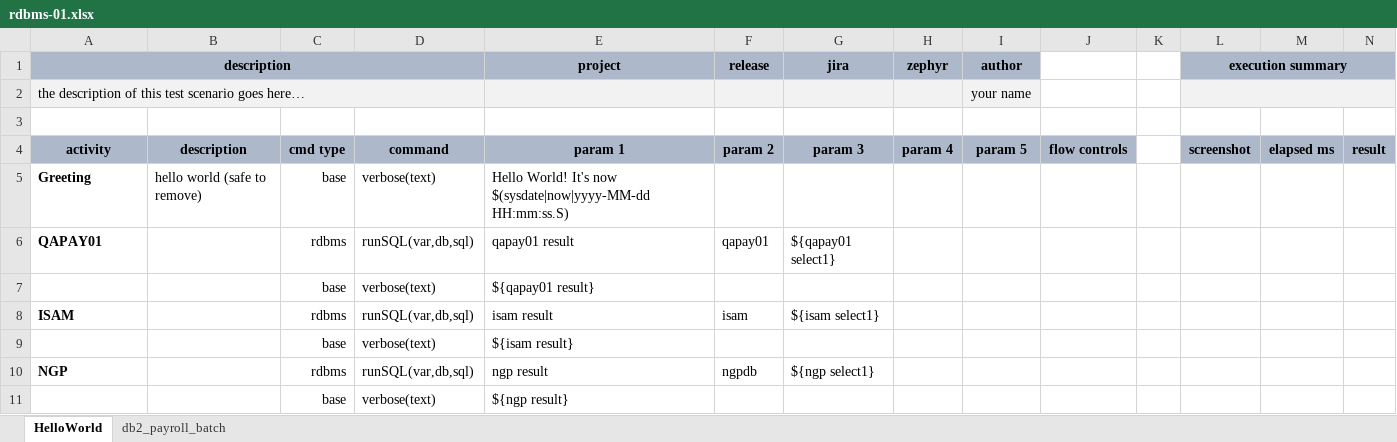
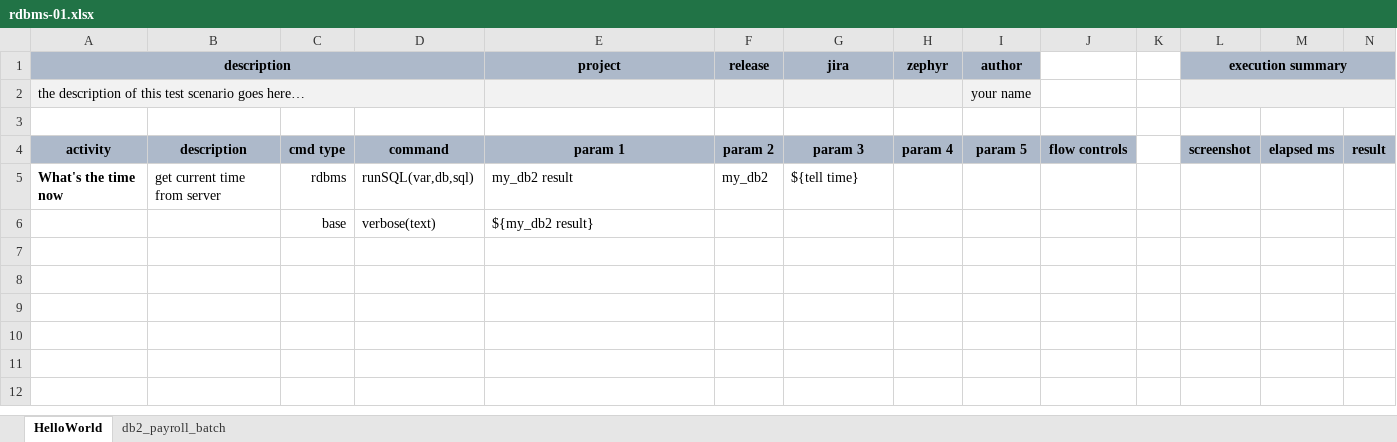
Before and after one commit to nexiality/tutorials, an Excel workbook: artifact/script/rdbms-01.xlsx, sheet HelloWorld, drawn as a sheet; only a part is shown; values as stored, in another font and other column widths than the file's, no borders; conditional formats not drawn; removed rows and columns are numbered as before the commit, all else as after; rows hold the shown columns only; the diff names each change by its address in the sheet, - before the commit and + after, or states it on an @@ line.

```diff
--- a/artifact/script/rdbms-01.xlsx (sheet HelloWorld)
+++ b/artifact/script/rdbms-01.xlsx (sheet HelloWorld)
-row 5: Greeting | hello world (safe to remove) | base | verbose(text) | Hello World! It's now $(sysdate|now|yyyy-MM-dd HH:mm:ss.S)
-row 6: QAPAY01 |  | rdbms | runSQL(var,db,sql) | qapay01 result | qapay01 | ${qapay01 select1}
-row 7:  |  | base | verbose(text) | ${qapay01 result}
-row 8: ISAM |  | rdbms | runSQL(var,db,sql) | isam result | isam | ${isam select1}
+row 5: What's the time now | get current time from server | rdbms | runSQL(var,db,sql) | my_db2 result | my_db2 | ${tell time}
-E6 (project): ${isam result}
+E6 (project): ${my_db2 result}
-row 10: NGP |  | rdbms | runSQL(var,db,sql) | ngp result | ngpdb | ${ngp select1}
-row 11:  |  | base | verbose(text) | ${ngp result}
```
Also changed, not shown: artifact/data/rdbms-01.data.xlsx, 14 other files.
